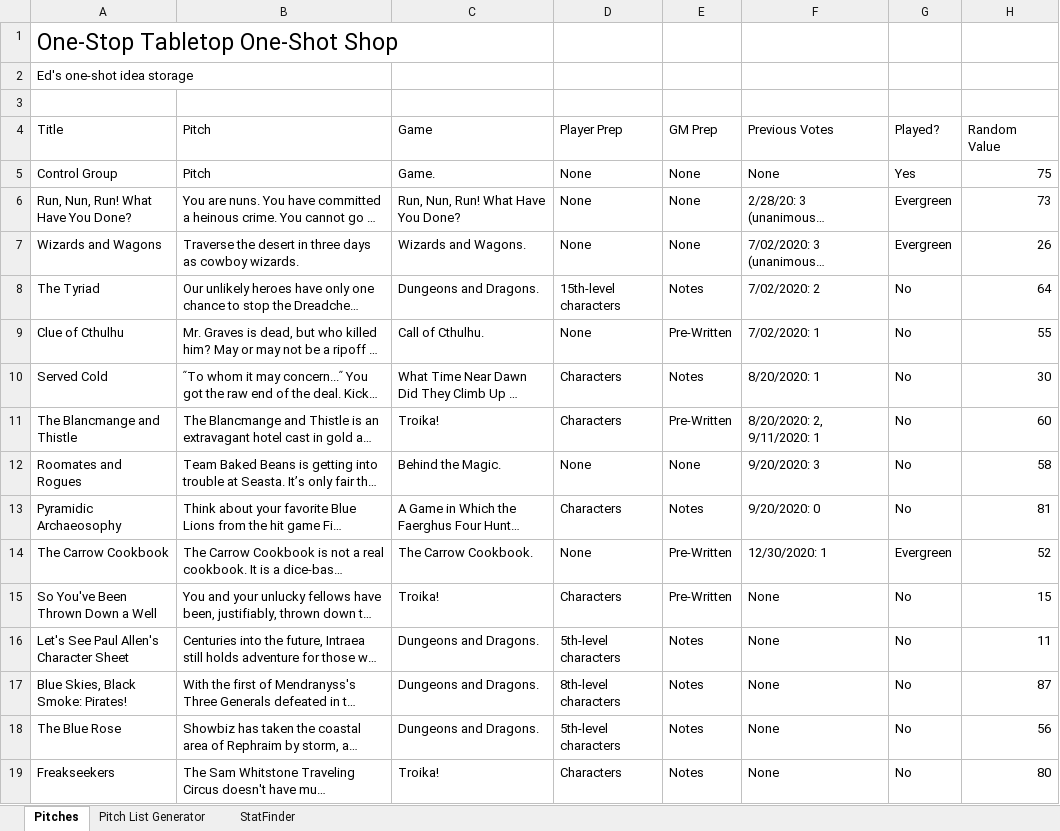
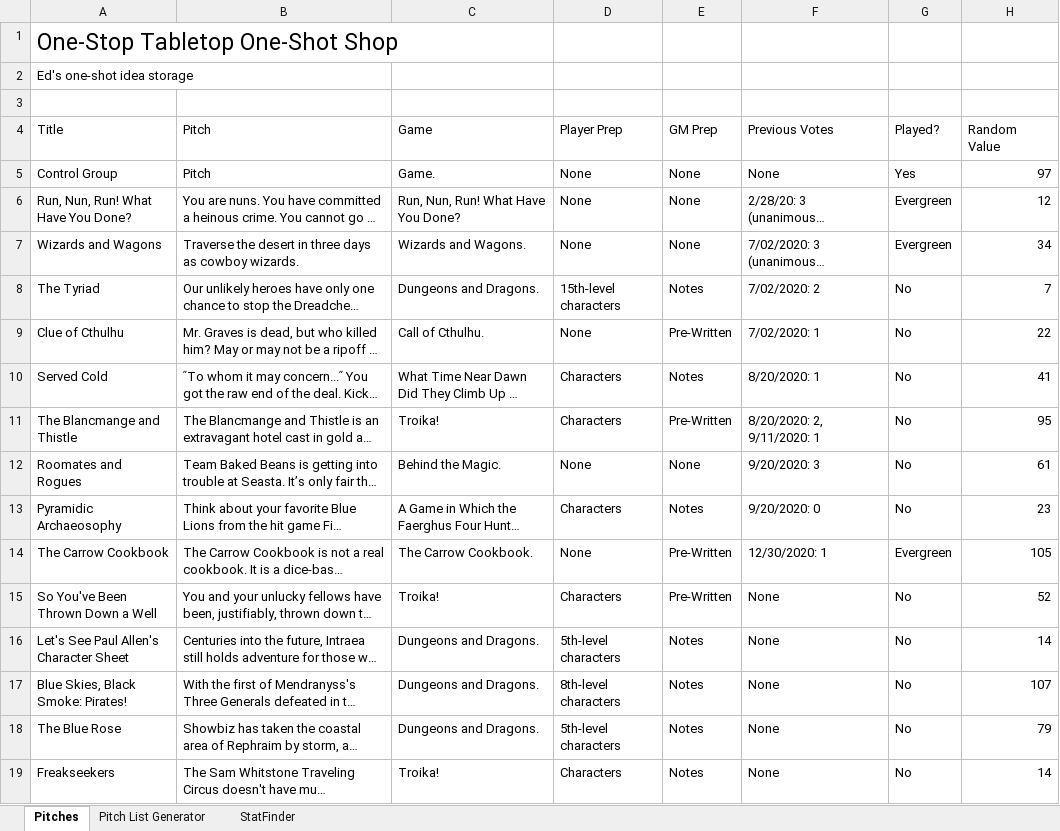
Before and after one commit to edhungerford/pitchlistgenerator, an Excel workbook: oneshots.xlsx, sheet Pitches, drawn as a sheet; long unchanged cells end in …; values as stored, in another font and other column widths than the file's, no borders; table styles not drawn; the diff names each change by its address in the sheet, - before the commit and + after, or states it on an @@ line.

```diff
--- a/oneshots.xlsx (sheet Pitches)
+++ b/oneshots.xlsx (sheet Pitches)
-H5: 75
+H5: 97
-H6: 73
+H6: 12
-H7: 26
+H7: 34
-H8: 64
+H8: 7
-H9: 55
+H9: 22
-H10: 30
+H10: 41
-H11: 60
+H11: 95
-H12: 58
+H12: 61
-H13: 81
+H13: 23
-H14: 52
+H14: 105
-H15: 15
+H15: 52
-H16: 11
+H16: 14
-H17: 87
+H17: 107
-H18: 56
+H18: 79
-H19: 80
+H19: 14
```
Also changed, not shown: sheet Pitch List Generator, formulas that keep their value, 2 other files.
